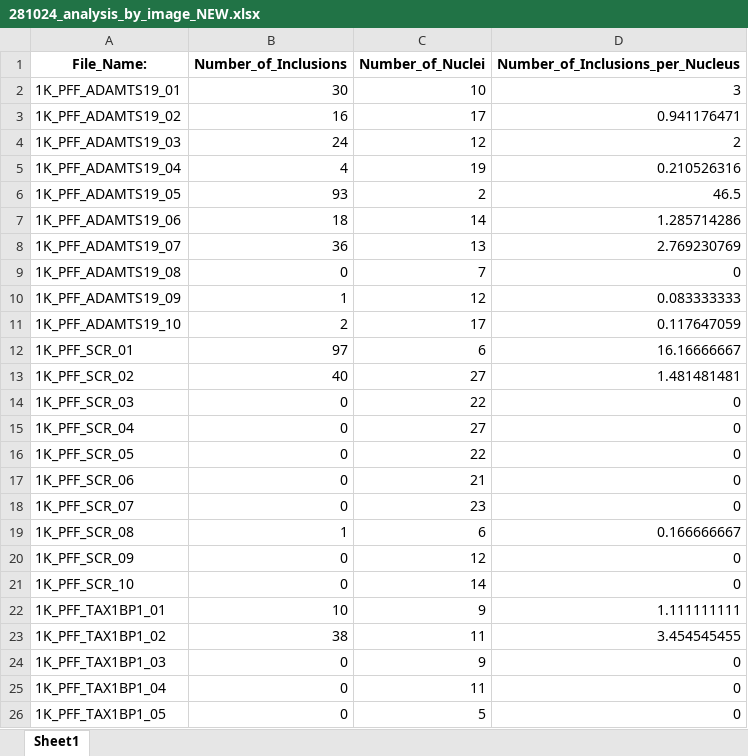
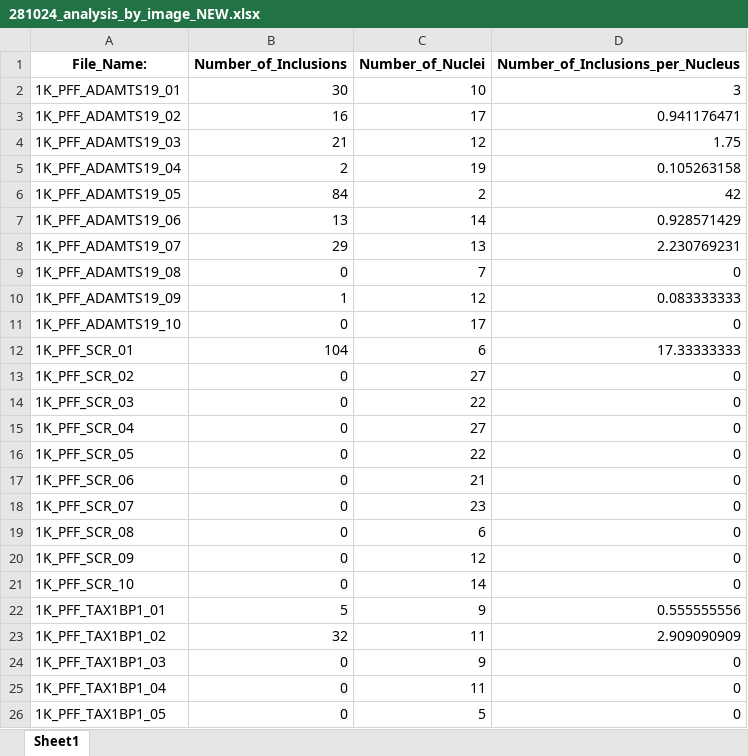
Before and after one commit to yiminghuang47/kara-lab, an Excel workbook: PFF_SCR_TAX_ADAM/281024_analysis_by_image_NEW.xlsx, sheet Sheet1, drawn as a sheet; only a part is shown; values as stored, in another font and other column widths than the file's, no borders; the diff names each change by its address in the sheet, - before the commit and + after, or states it on an @@ line.

```diff
--- a/PFF_SCR_TAX_ADAM/281024_analysis_by_image_NEW.xlsx (sheet Sheet1)
+++ b/PFF_SCR_TAX_ADAM/281024_analysis_by_image_NEW.xlsx (sheet Sheet1)
-B4 (Number_of_Inclusions): 24
+B4 (Number_of_Inclusions): 21
-D4 (Number_of_Inclusions_per_Nucleus): 2
+D4 (Number_of_Inclusions_per_Nucleus): 1.75
-B5 (Number_of_Inclusions): 4
+B5 (Number_of_Inclusions): 2
-D5 (Number_of_Inclusions_per_Nucleus): 0.210526316
+D5 (Number_of_Inclusions_per_Nucleus): 0.105263158
-B6 (Number_of_Inclusions): 93
+B6 (Number_of_Inclusions): 84
-D6 (Number_of_Inclusions_per_Nucleus): 46.5
+D6 (Number_of_Inclusions_per_Nucleus): 42
-B7 (Number_of_Inclusions): 18
+B7 (Number_of_Inclusions): 13
-D7 (Number_of_Inclusions_per_Nucleus): 1.285714286
+D7 (Number_of_Inclusions_per_Nucleus): 0.928571429
-B8 (Number_of_Inclusions): 36
+B8 (Number_of_Inclusions): 29
-D8 (Number_of_Inclusions_per_Nucleus): 2.769230769
+D8 (Number_of_Inclusions_per_Nucleus): 2.230769231
-B11 (Number_of_Inclusions): 2
+B11 (Number_of_Inclusions): 0
-D11 (Number_of_Inclusions_per_Nucleus): 0.117647059
+D11 (Number_of_Inclusions_per_Nucleus): 0
-B12 (Number_of_Inclusions): 97
+B12 (Number_of_Inclusions): 104
-D12 (Number_of_Inclusions_per_Nucleus): 16.16666667
+D12 (Number_of_Inclusions_per_Nucleus): 17.33333333
-B13 (Number_of_Inclusions): 40
+B13 (Number_of_Inclusions): 0
-D13 (Number_of_Inclusions_per_Nucleus): 1.481481481
+D13 (Number_of_Inclusions_per_Nucleus): 0
-B19 (Number_of_Inclusions): 1
+B19 (Number_of_Inclusions): 0
-D19 (Number_of_Inclusions_per_Nucleus): 0.166666667
+D19 (Number_of_Inclusions_per_Nucleus): 0
-B22 (Number_of_Inclusions): 10
+B22 (Number_of_Inclusions): 5
-D22 (Number_of_Inclusions_per_Nucleus): 1.111111111
+D22 (Number_of_Inclusions_per_Nucleus): 0.555555556
-B23 (Number_of_Inclusions): 38
+B23 (Number_of_Inclusions): 32
-D23 (Number_of_Inclusions_per_Nucleus): 3.454545455
+D23 (Number_of_Inclusions_per_Nucleus): 2.909090909
```
Also changed, not shown: PFF_SCR_TAX_ADAM/011124_analysis_by_image_NEW.xlsx, PFF_SCR_TAX_ADAM/011124_analysis_by_inclusion_NEW.xlsx, 10 other files.
